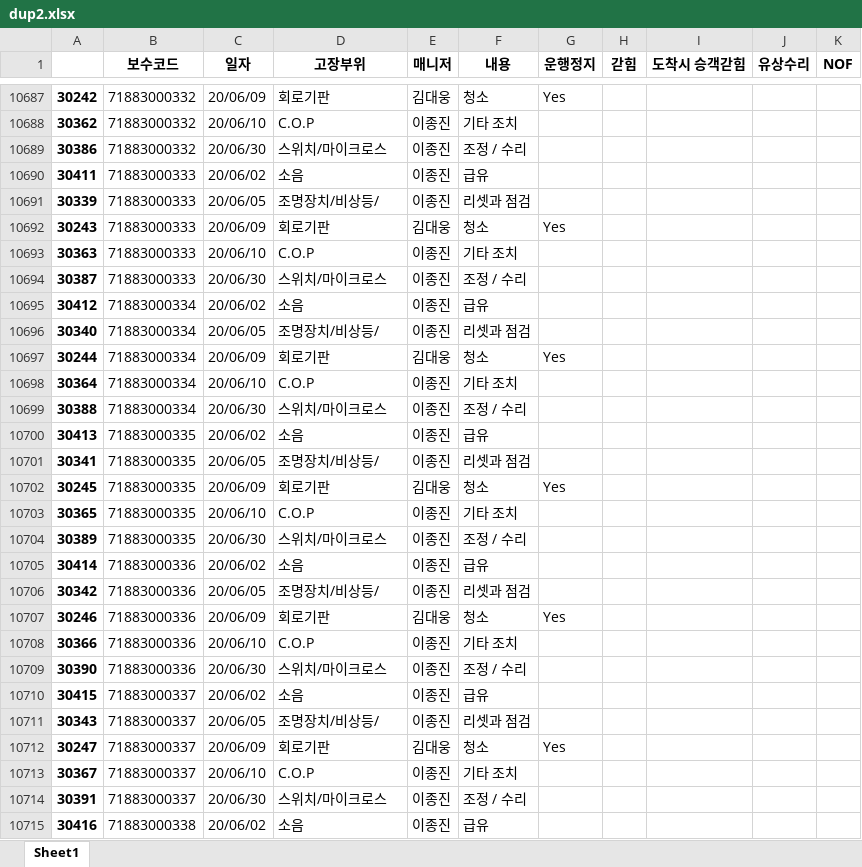
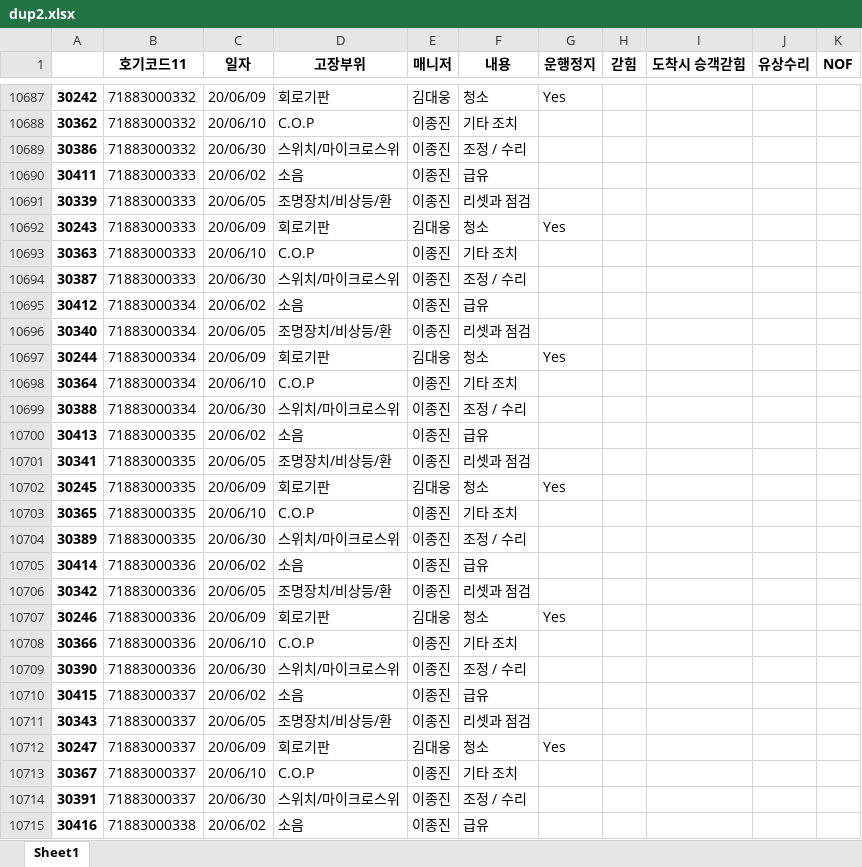
Before and after one commit to seomh81/tkek, an Excel workbook: dup2.xlsx, sheet Sheet1, drawn as a sheet; only a part is shown, gaps mark what is left out; values as stored, in another font and other column widths than the file's, no borders; the diff covers the shown part only; the diff names each change by its address in the sheet, - before the commit and + after, or states it on an @@ line.

```diff
--- a/dup2.xlsx (sheet Sheet1)
+++ b/dup2.xlsx (sheet Sheet1)
-B1: 보수코드
+B1: 호기코드11
-D10689 (고장부위): 스위치/마이크로스
+D10689 (고장부위): 스위치/마이크로스위
-D10691 (고장부위): 조명장치/비상등/
+D10691 (고장부위): 조명장치/비상등/환
-D10694 (고장부위): 스위치/마이크로스
+D10694 (고장부위): 스위치/마이크로스위
-D10696 (고장부위): 조명장치/비상등/
+D10696 (고장부위): 조명장치/비상등/환
-D10699 (고장부위): 스위치/마이크로스
+D10699 (고장부위): 스위치/마이크로스위
-D10701 (고장부위): 조명장치/비상등/
+D10701 (고장부위): 조명장치/비상등/환
-D10704 (고장부위): 스위치/마이크로스
+D10704 (고장부위): 스위치/마이크로스위
-D10706 (고장부위): 조명장치/비상등/
+D10706 (고장부위): 조명장치/비상등/환
-D10709 (고장부위): 스위치/마이크로스
+D10709 (고장부위): 스위치/마이크로스위
-D10711 (고장부위): 조명장치/비상등/
+D10711 (고장부위): 조명장치/비상등/환
-D10714 (고장부위): 스위치/마이크로스
+D10714 (고장부위): 스위치/마이크로스위
```
Also changed, not shown: 1564 edited cells elsewhere in this sheet, dup1.xlsx, dup3.xlsx, 21 other files.
